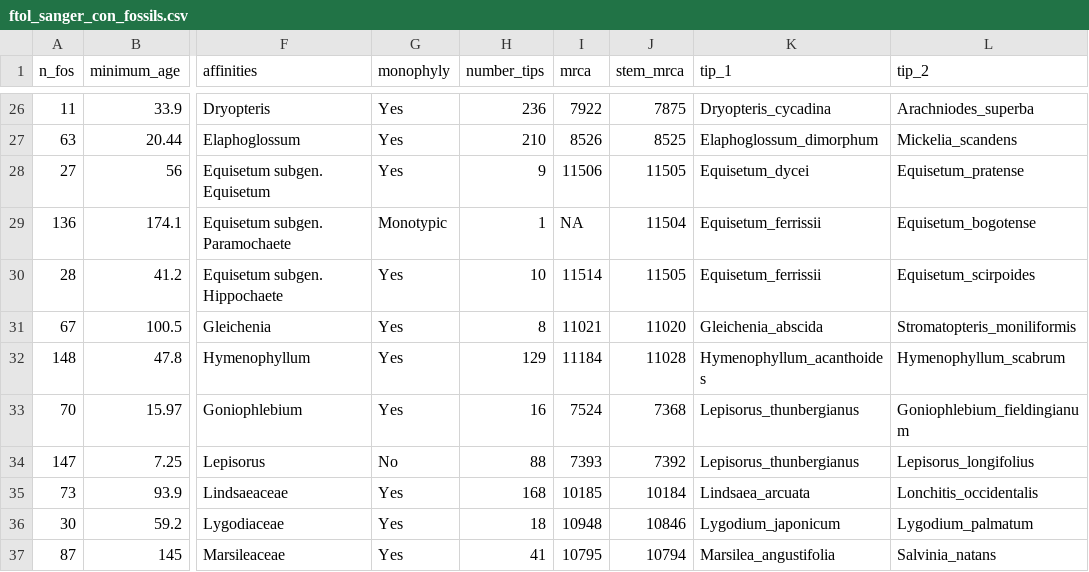
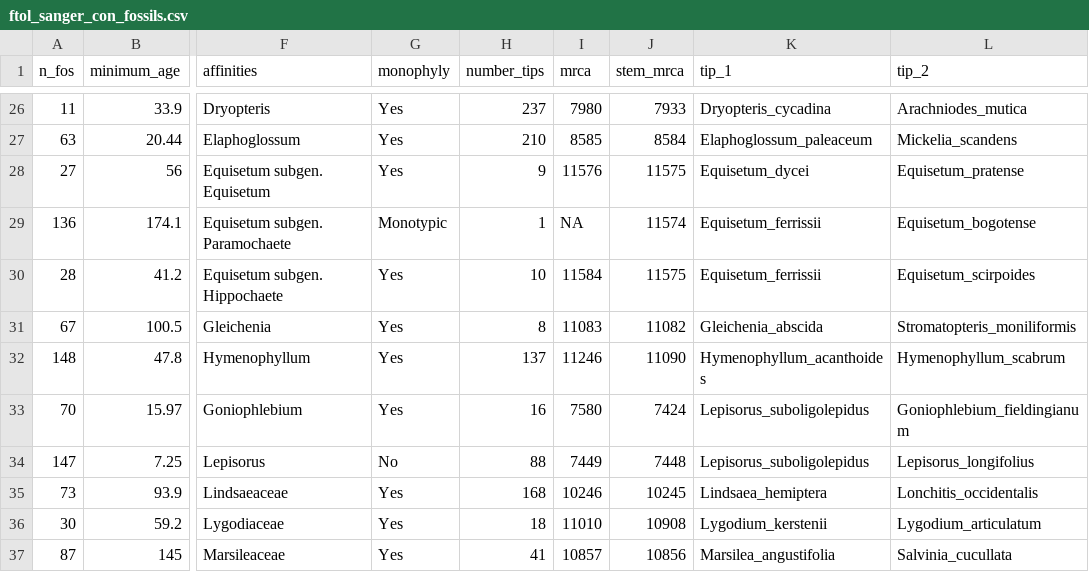
Before and after one commit to fernphy/ftol_data, a CSV file: ftol_sanger_con_fossils.csv, drawn as a sheet; only a part is shown, gaps mark what is left out; the diff covers the shown part only; the diff names each change by its address in the sheet, - before the commit and + after, or states it on an @@ line.

```diff
--- a/ftol_sanger_con_fossils.csv
+++ b/ftol_sanger_con_fossils.csv
-H26 (number_tips): 236
+H26 (number_tips): 237
-I26 (mrca): 7922
+I26 (mrca): 7980
-J26 (stem_mrca): 7875
+J26 (stem_mrca): 7933
-L26 (tip_2): Arachniodes_superba
+L26 (tip_2): Arachniodes_mutica
-I27 (mrca): 8526
+I27 (mrca): 8585
-J27 (stem_mrca): 8525
+J27 (stem_mrca): 8584
-K27 (tip_1): Elaphoglossum_dimorphum
+K27 (tip_1): Elaphoglossum_paleaceum
-I28 (mrca): 11506
+I28 (mrca): 11576
-J28 (stem_mrca): 11505
+J28 (stem_mrca): 11575
-J29 (stem_mrca): 11504
+J29 (stem_mrca): 11574
-I30 (mrca): 11514
+I30 (mrca): 11584
-J30 (stem_mrca): 11505
+J30 (stem_mrca): 11575
-I31 (mrca): 11021
+I31 (mrca): 11083
-J31 (stem_mrca): 11020
+J31 (stem_mrca): 11082
-H32 (number_tips): 129
+H32 (number_tips): 137
-I32 (mrca): 11184
+I32 (mrca): 11246
-J32 (stem_mrca): 11028
+J32 (stem_mrca): 11090
-I33 (mrca): 7524
+I33 (mrca): 7580
-J33 (stem_mrca): 7368
+J33 (stem_mrca): 7424
-K33:K34 (tip_1): Lepisorus_thunbergianus
+K33:K34 (tip_1): Lepisorus_suboligolepidus
-I34 (mrca): 7393
+I34 (mrca): 7449
-J34 (stem_mrca): 7392
+J34 (stem_mrca): 7448
-I35 (mrca): 10185
+I35 (mrca): 10246
-J35 (stem_mrca): 10184
+J35 (stem_mrca): 10245
-K35 (tip_1): Lindsaea_arcuata
+K35 (tip_1): Lindsaea_hemiptera
-I36 (mrca): 10948
+I36 (mrca): 11010
-J36 (stem_mrca): 10846
+J36 (stem_mrca): 10908
-K36 (tip_1): Lygodium_japonicum
+K36 (tip_1): Lygodium_kerstenii
-L36 (tip_2): Lygodium_palmatum
+L36 (tip_2): Lygodium_articulatum
-I37 (mrca): 10795
+I37 (mrca): 10857
-J37 (stem_mrca): 10794
+J37 (stem_mrca): 10856
-L37 (tip_2): Salvinia_natans
+L37 (tip_2): Salvinia_cucullata
```
Also changed, not shown: 113 edited cells elsewhere in this file, ftol_acc_table_wide.csv, ftol_match_results.csv, 13 other files.
